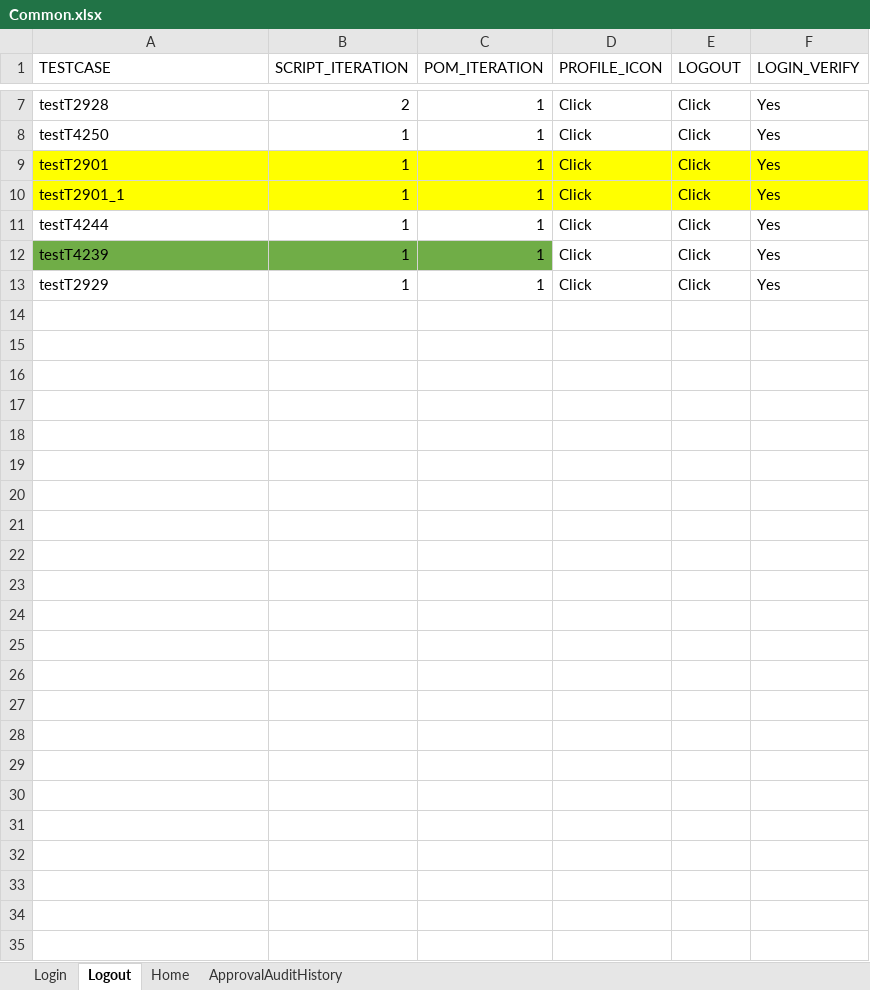
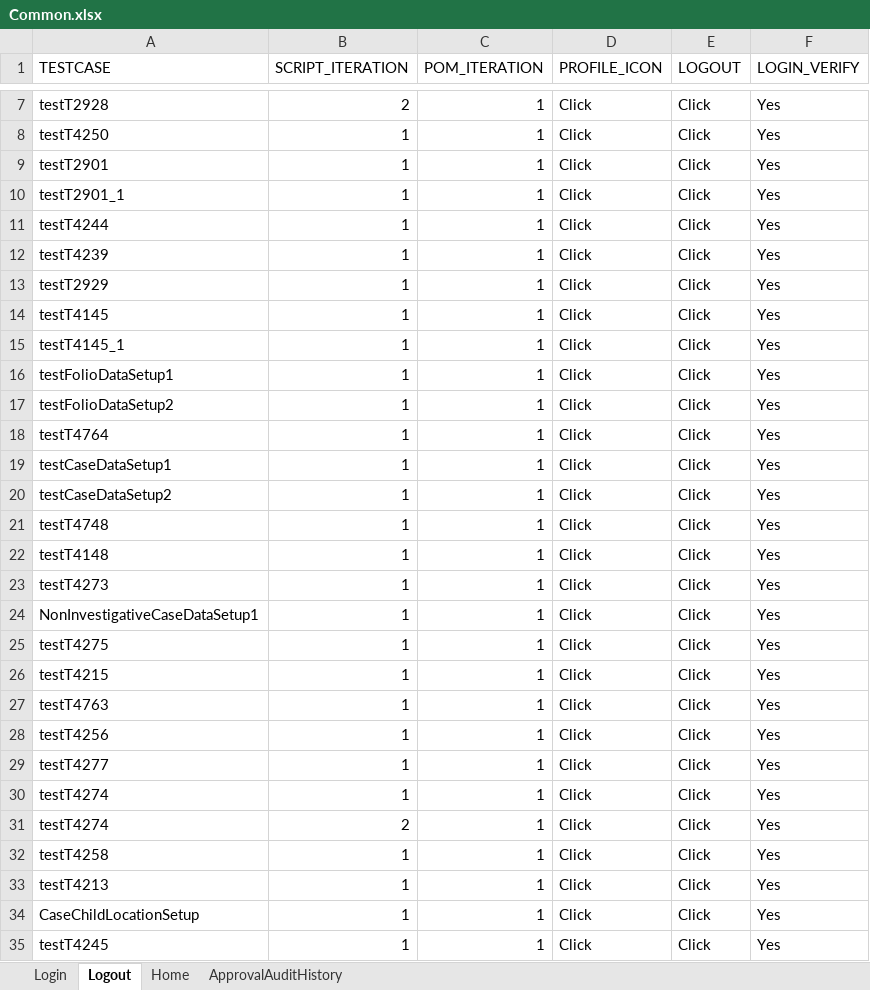
Before and after one commit to Yaswanthkumar-Naidu/TestDataExcel, an Excel workbook: Common.xlsx, sheet Logout, drawn as a sheet; only a part is shown, gaps mark what is left out; values as stored, in another font and other column widths than the file's, no borders; the diff names each change by its address in the sheet, - before the commit and + after, or states it on an @@ line.

```diff
--- a/Common.xlsx (sheet Logout)
+++ b/Common.xlsx (sheet Logout)
-A9:F10 fill: #FFFF00
+A9:F10 fill: none
-A12:C12 fill: #70AD47
+A12:C12 fill: none
+row 14: testT4145 | 1 | 1 | Click | Click | Yes
+row 15: testT4145_1 | 1 | 1 | Click | Click | Yes
+row 16: testFolioDataSetup1 | 1 | 1 | Click | Click | Yes
+row 17: testFolioDataSetup2 | 1 | 1 | Click | Click | Yes
+row 18: testT4764 | 1 | 1 | Click | Click | Yes
+row 19: testCaseDataSetup1 | 1 | 1 | Click | Click | Yes
+row 20: testCaseDataSetup2 | 1 | 1 | Click | Click | Yes
+row 21: testT4748 | 1 | 1 | Click | Click | Yes
+row 22: testT4148 | 1 | 1 | Click | Click | Yes
+row 23: testT4273 | 1 | 1 | Click | Click | Yes
+row 24: NonInvestigativeCaseDataSetup1 | 1 | 1 | Click | Click | Yes
+row 25: testT4275 | 1 | 1 | Click | Click | Yes
+row 26: testT4215 | 1 | 1 | Click | Click | Yes
+row 27: testT4763 | 1 | 1 | Click | Click | Yes
+row 28: testT4256 | 1 | 1 | Click | Click | Yes
+row 29: testT4277 | 1 | 1 | Click | Click | Yes
+row 30: testT4274 | 1 | 1 | Click | Click | Yes
+row 31: testT4274 | 2 | 1 | Click | Click | Yes
+row 32: testT4258 | 1 | 1 | Click | Click | Yes
+row 33: testT4213 | 1 | 1 | Click | Click | Yes
+row 34: CaseChildLocationSetup | 1 | 1 | Click | Click | Yes
+row 35: testT4245 | 1 | 1 | Click | Click | Yes
```
Also changed, not shown: sheet Home, sheet Login, sheet ApprovalAuditHistory, Courts.xlsx, 1 other file.
